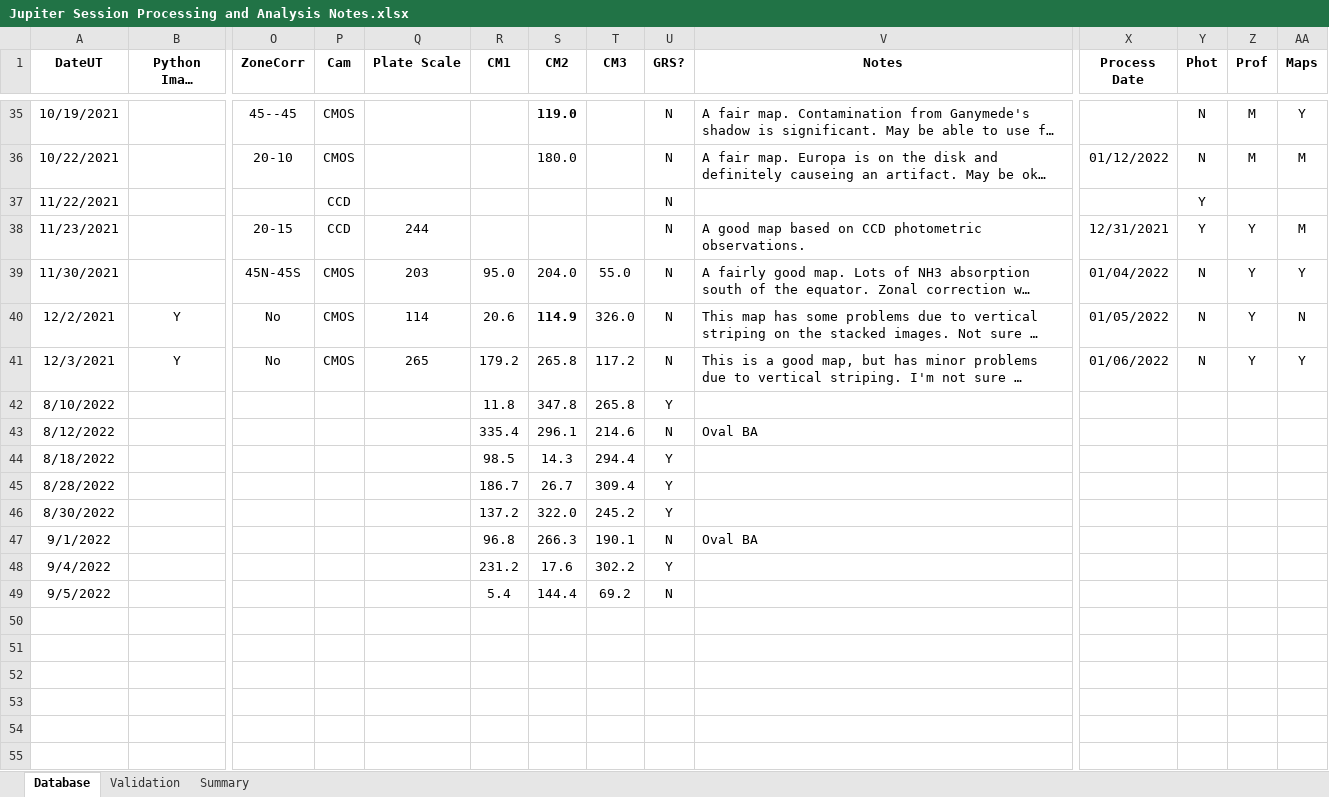
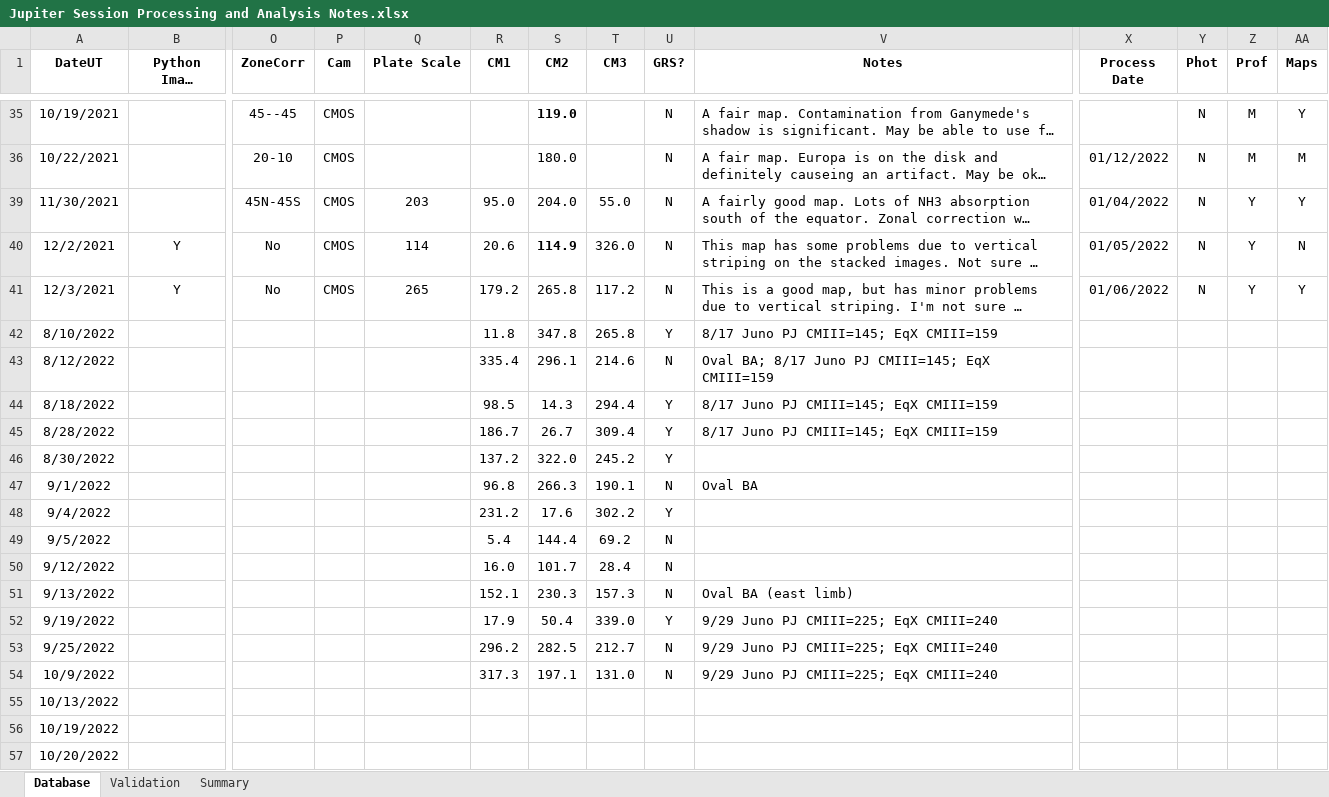
Before and after one commit to smhill001/Jupiter_NH3_Analysis_P3, an Excel workbook: Jupiter Session Processing and Analysis Notes.xlsx, sheet Database, drawn as a sheet; only a part is shown, gaps mark what is left out; long unchanged cells end in …; values as stored, in another font and other column widths than the file's, no borders; conditional formats not drawn; removed rows and columns are numbered as before the commit, all else as after; rows hold the shown columns only; the diff covers the shown part only; the diff names each change by its address in the sheet, - before the commit and + after, or states it on an @@ line.

```diff
--- a/Jupiter Session Processing and Analysis Notes.xlsx (sheet Database)
+++ b/Jupiter Session Processing and Analysis Notes.xlsx (sheet Database)
@@ row 37 hidden: 11/22/2021 |  |  | CCD |  |  |  |  | N |  |  | Y @@
@@ row 38 hidden: 11/23/2021 |  | 20-15 | CCD | 244 |  |  |  | N | A good map based on CCD photometric observations. | 12/31/2021 | Y | Y | M @@
-V42 (Notes): (empty)
+V42 (Notes): 8/17 Juno PJ CMIII=145; EqX CMIII=159
-V43 (Notes): Oval BA
+V43 (Notes): Oval BA; 8/17 Juno PJ CMIII=145; EqX CMIII=159
-V44:V45 (Notes): (empty)
+V44:V45 (Notes): 8/17 Juno PJ CMIII=145; EqX CMIII=159
+row 50: 9/12/2022 |  |  |  |  | 16.0 | 101.7 | 28.4 | N
+row 51: 9/13/2022 |  |  |  |  | 152.1 | 230.3 | 157.3 | N | Oval BA (east limb)
+row 52: 9/19/2022 |  |  |  |  | 17.9 | 50.4 | 339.0 | Y | 9/29 Juno PJ CMIII=225; EqX CMIII=240
+row 53: 9/25/2022 |  |  |  |  | 296.2 | 282.5 | 212.7 | N | 9/29 Juno PJ CMIII=225; EqX CMIII=240
+row 54: 10/9/2022 |  |  |  |  | 317.3 | 197.1 | 131.0 | N | 9/29 Juno PJ CMIII=225; EqX CMIII=240
+row 55: 10/13/2022
+row 56: 10/19/2022
+row 57: 10/20/2022
```
Also changed, not shown: 1 removed row and 15 hidden or unhidden rows elsewhere in this sheet, hidden cells, 13 other files.
